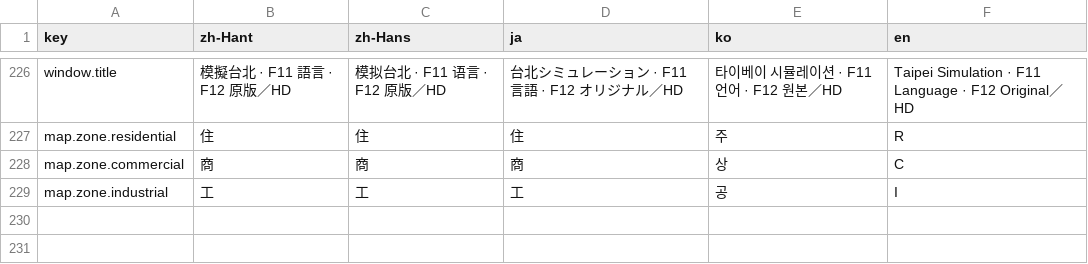
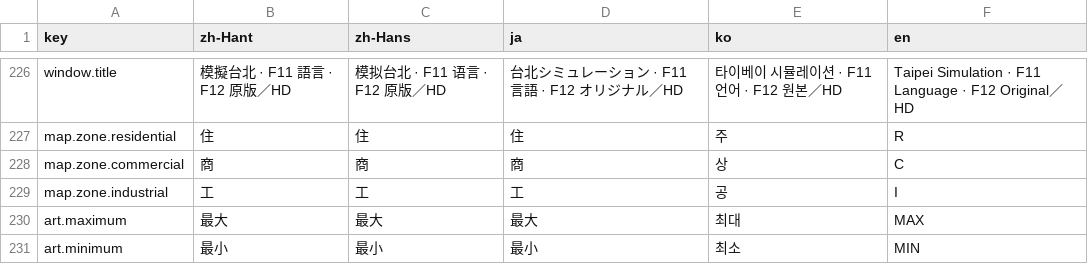
Before and after one commit to wicanr2/taipei, a TSV file: workspace/app/locales/ui.tsv, drawn as a sheet; only a part is shown, gaps mark what is left out; the diff names each change by its address in the sheet, - before the commit and + after, or states it on an @@ line.

```diff
--- a/workspace/app/locales/ui.tsv
+++ b/workspace/app/locales/ui.tsv
+row 230: art.maximum | 最大 | 最大 | 最大 | 최대 | MAX
+row 231: art.minimum | 最小 | 最小 | 最小 | 최소 | MIN
```
Also changed, not shown: 16 other files.
